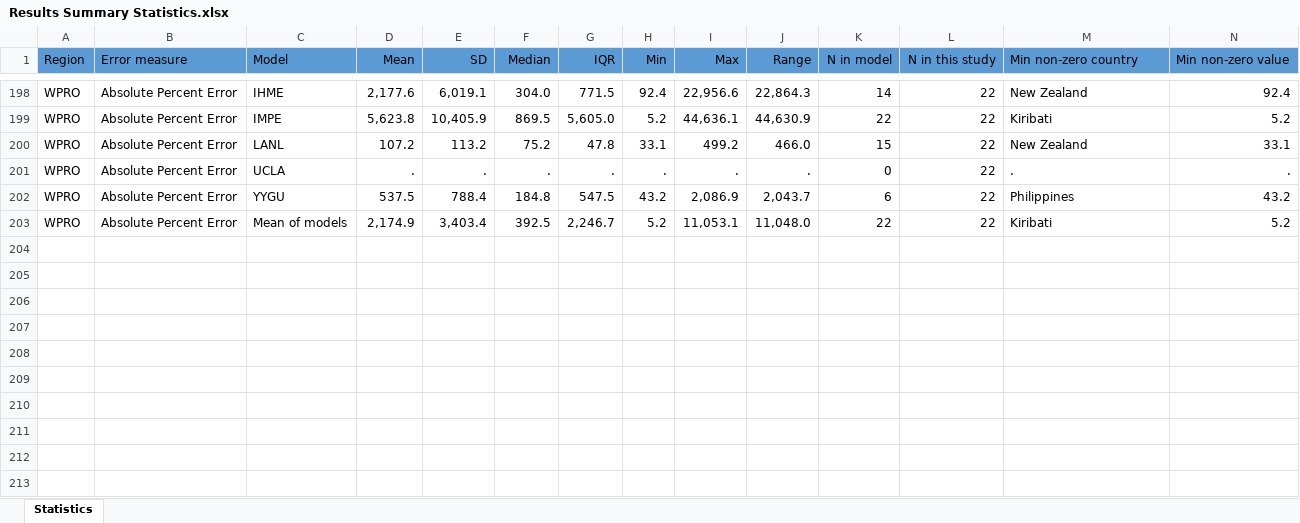
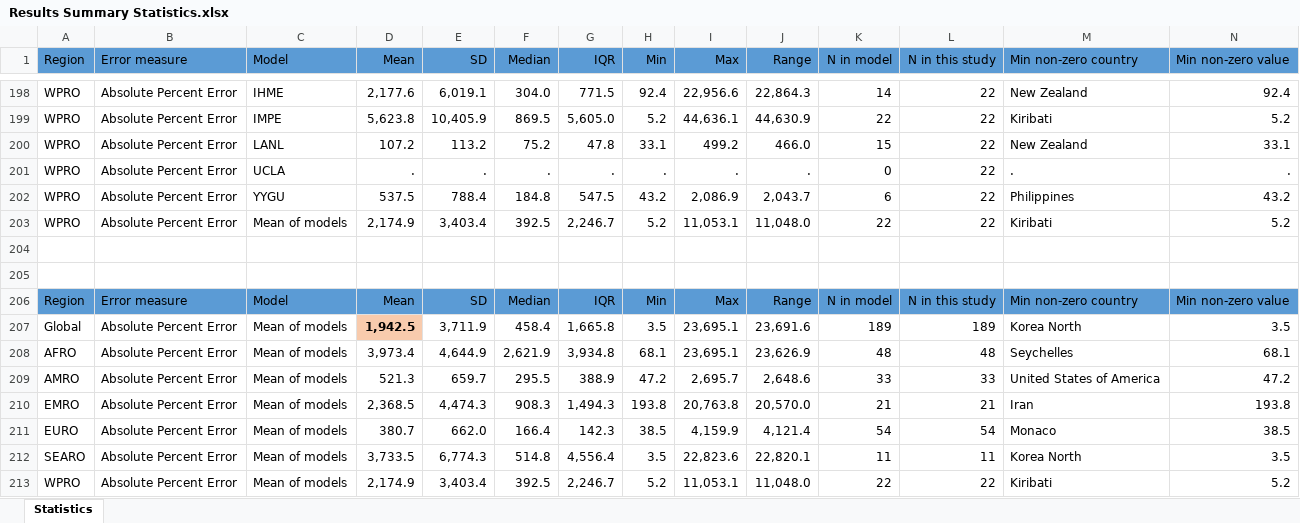
Before and after one commit to pourmalek/CovidLongitudinalResults, an Excel workbook: results/merge/Results Summary Statistics.xlsx, sheet Statistics, drawn as a sheet; only a part is shown, gaps mark what is left out; values as stored, in another font and other column widths than the file's, no borders; rows hold the shown columns only; the diff names each change by its address in the sheet, - before the commit and + after, or states it on an @@ line.

```diff
--- a/results/merge/Results Summary Statistics.xlsx (sheet Statistics)
+++ b/results/merge/Results Summary Statistics.xlsx (sheet Statistics)
+row 204: (empty)
+row 205: (empty)
+row 206: Region | Error measure | Model | Mean | SD | Median | IQR | Min | Max | Range | N in model | N in this study | Min non-zero country | Min non-zero value
+row 207: Global | Absolute Percent Error | Mean of models | 1,942.5 | 3,711.9 | 458.4 | 1,665.8 | 3.5 | 23,695.1 | 23,691.6 | 189 | 189 | Korea North | 3.5
+row 208: AFRO | Absolute Percent Error | Mean of models | 3,973.4 | 4,644.9 | 2,621.9 | 3,934.8 | 68.1 | 23,695.1 | 23,626.9 | 48 | 48 | Seychelles | 68.1
+row 209: AMRO | Absolute Percent Error | Mean of models | 521.3 | 659.7 | 295.5 | 388.9 | 47.2 | 2,695.7 | 2,648.6 | 33 | 33 | United States of America | 47.2
+row 210: EMRO | Absolute Percent Error | Mean of models | 2,368.5 | 4,474.3 | 908.3 | 1,494.3 | 193.8 | 20,763.8 | 20,570.0 | 21 | 21 | Iran | 193.8
+row 211: EURO | Absolute Percent Error | Mean of models | 380.7 | 662.0 | 166.4 | 142.3 | 38.5 | 4,159.9 | 4,121.4 | 54 | 54 | Monaco | 38.5
+row 212: SEARO | Absolute Percent Error | Mean of models | 3,733.5 | 6,774.3 | 514.8 | 4,556.4 | 3.5 | 22,823.6 | 22,820.1 | 11 | 11 | Korea North | 3.5
+row 213: WPRO | Absolute Percent Error | Mean of models | 2,174.9 | 3,403.4 | 392.5 | 2,246.7 | 5.2 | 11,053.1 | 11,048.0 | 22 | 22 | Kiribati | 5.2
```
Also changed, not shown: results/merge/Results Countries.xlsx.
